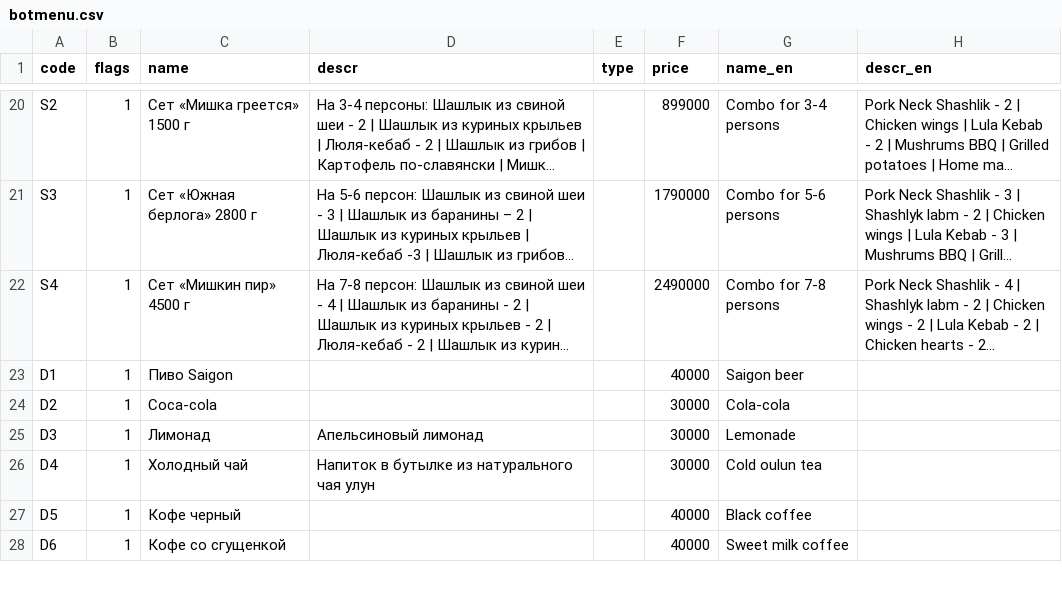
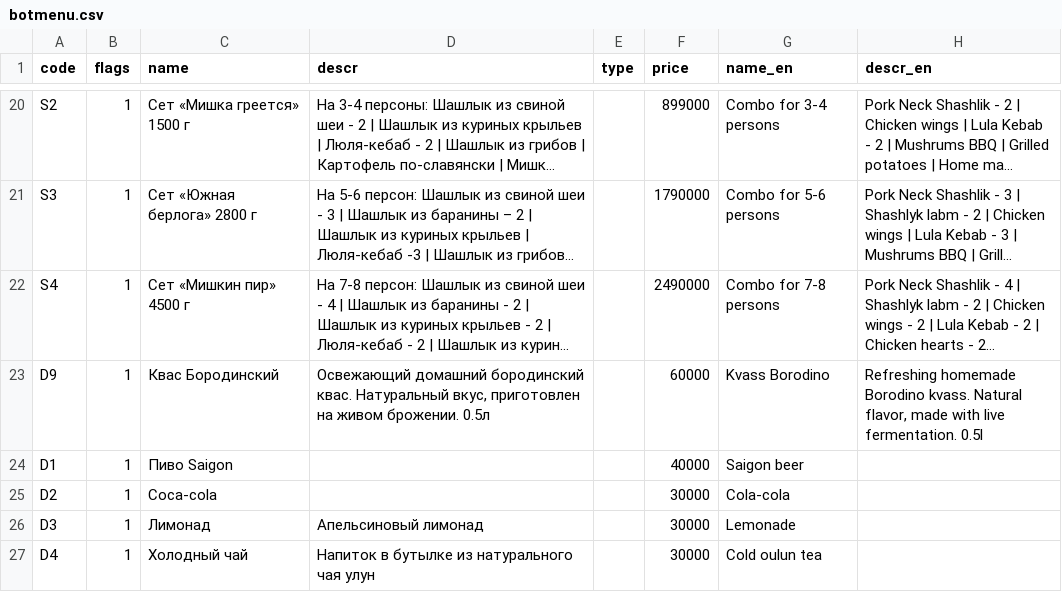
Before and after one commit to monsbsns/southbear.github.io, a CSV file: botmenu.csv, drawn as a sheet; only a part is shown, gaps mark what is left out; the shorter side is filled out with more unchanged rows; long unchanged cells end in …; the diff names each change by its address in the sheet, - before the commit and + after, or states it on an @@ line.

```diff
--- a/botmenu.csv
+++ b/botmenu.csv
+row 23: D9 | 1 | Квас Бородинский | Освежающий домашний бородинский квас. Натуральный вкус, приготовлен на живом брожении. 0.5л |  | 60000 | Kvass Borodino | Refreshing homemade Borodino kvass. Natural flavor, made with live fermentation. 0.5l
```
Also changed, not shown: 1 other file.
